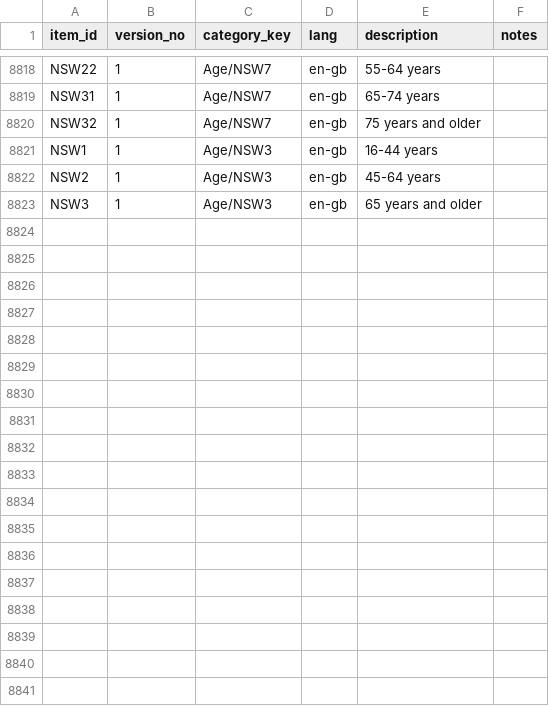
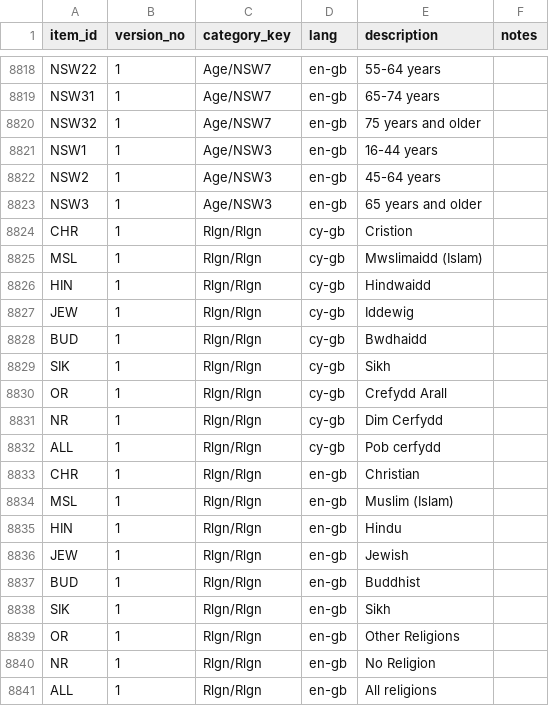
Before and after one commit to Marvell-Consulting/statswales-backend, a CSV file: src/resources/reference-data/v1/reference_data_info.csv, drawn as a sheet; only a part is shown, gaps mark what is left out; the diff names each change by its address in the sheet, - before the commit and + after, or states it on an @@ line.

Commit message:
Update reference_data_info.csv
Added information for religion reference data

```diff
--- a/src/resources/reference-data/v1/reference_data_info.csv
+++ b/src/resources/reference-data/v1/reference_data_info.csv
+row 8824: CHR | 1 | Rlgn/Rlgn | cy-gb | Cristion
+row 8825: MSL | 1 | Rlgn/Rlgn | cy-gb | Mwslimaidd (Islam)
+row 8826: HIN | 1 | Rlgn/Rlgn | cy-gb | Hindwaidd
+row 8827: JEW | 1 | Rlgn/Rlgn | cy-gb | Iddewig
+row 8828: BUD | 1 | Rlgn/Rlgn | cy-gb | Bwdhaidd
+row 8829: SIK | 1 | Rlgn/Rlgn | cy-gb | Sikh
+row 8830: OR | 1 | Rlgn/Rlgn | cy-gb | Crefydd Arall
+row 8831: NR | 1 | Rlgn/Rlgn | cy-gb | Dim Cerfydd
+row 8832: ALL | 1 | Rlgn/Rlgn | cy-gb | Pob cerfydd
+row 8833: CHR | 1 | Rlgn/Rlgn | en-gb | Christian
+row 8834: MSL | 1 | Rlgn/Rlgn | en-gb | Muslim (Islam)
+row 8835: HIN | 1 | Rlgn/Rlgn | en-gb | Hindu
+row 8836: JEW | 1 | Rlgn/Rlgn | en-gb | Jewish
+row 8837: BUD | 1 | Rlgn/Rlgn | en-gb | Buddhist
+row 8838: SIK | 1 | Rlgn/Rlgn | en-gb | Sikh
+row 8839: OR | 1 | Rlgn/Rlgn | en-gb | Other Religions
+row 8840: NR | 1 | Rlgn/Rlgn | en-gb | No Religion
+row 8841: ALL | 1 | Rlgn/Rlgn | en-gb | All religions
```
